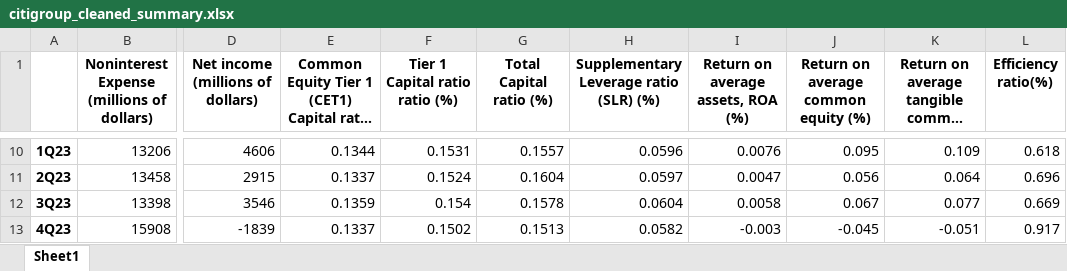
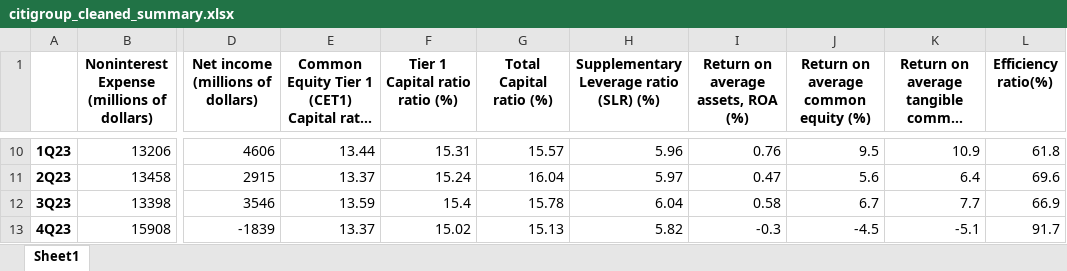
Before and after one commit to zr03/bank-of-eng-risk-monitoring, an Excel workbook: data/citigroup/processed/supplementary_data/citigroup_cleaned_summary.xlsx, sheet Sheet1, drawn as a sheet; only a part is shown, gaps mark what is left out; long unchanged cells end in …; values as stored, in another font and other column widths than the file's, no borders; the diff covers the shown part only; the diff names each change by its address in the sheet, - before the commit and + after, or states it on an @@ line.

```diff
--- a/data/citigroup/processed/supplementary_data/citigroup_cleaned_summary.xlsx (sheet Sheet1)
+++ b/data/citigroup/processed/supplementary_data/citigroup_cleaned_summary.xlsx (sheet Sheet1)
-E10: 0.1344
+E10: 13.44
-F10 (Tier 1 Capital ratio ratio (%)): 0.1531
+F10 (Tier 1 Capital ratio ratio (%)): 15.31
-G10 (Total Capital ratio (%)): 0.1557
+G10 (Total Capital ratio (%)): 15.57
-H10: 0.0596
+H10: 5.96
-I10: 0.0076
+I10: 0.76
-J10: 0.095
+J10: 9.5
-K10: 0.109
+K10: 10.9
-L10 (Efficiency ratio(%)): 0.618
+L10 (Efficiency ratio(%)): 61.8
-E11: 0.1337
+E11: 13.37
-F11 (Tier 1 Capital ratio ratio (%)): 0.1524
+F11 (Tier 1 Capital ratio ratio (%)): 15.24
-G11 (Total Capital ratio (%)): 0.1604
+G11 (Total Capital ratio (%)): 16.04
-H11: 0.0597
+H11: 5.97
-I11: 0.0047
+I11: 0.47
-J11: 0.056
+J11: 5.6
-K11: 0.064
+K11: 6.4
-L11 (Efficiency ratio(%)): 0.696
+L11 (Efficiency ratio(%)): 69.6
-E12: 0.1359
+E12: 13.59
-F12 (Tier 1 Capital ratio ratio (%)): 0.154
+F12 (Tier 1 Capital ratio ratio (%)): 15.4
-G12 (Total Capital ratio (%)): 0.1578
+G12 (Total Capital ratio (%)): 15.78
-H12: 0.0604
+H12: 6.04
-I12: 0.0058
+I12: 0.58
-J12: 0.067
+J12: 6.7
-K12: 0.077
+K12: 7.7
-L12 (Efficiency ratio(%)): 0.669
+L12 (Efficiency ratio(%)): 66.9
-E13: 0.1337
+E13: 13.37
-F13 (Tier 1 Capital ratio ratio (%)): 0.1502
+F13 (Tier 1 Capital ratio ratio (%)): 15.02
-G13 (Total Capital ratio (%)): 0.1513
+G13 (Total Capital ratio (%)): 15.13
-H13: 0.0582
+H13: 5.82
-I13: -0.003
+I13: -0.3
-J13: -0.045
+J13: -4.5
-K13: -0.051
+K13: -5.1
-L13 (Efficiency ratio(%)): 0.917
+L13 (Efficiency ratio(%)): 91.7
```
Also changed, not shown: 104 edited cells elsewhere in this sheet, data/jpmorgan/processed/supplementary_data/jpmorgan_cleaned_summary.xlsx, 4 other files.
